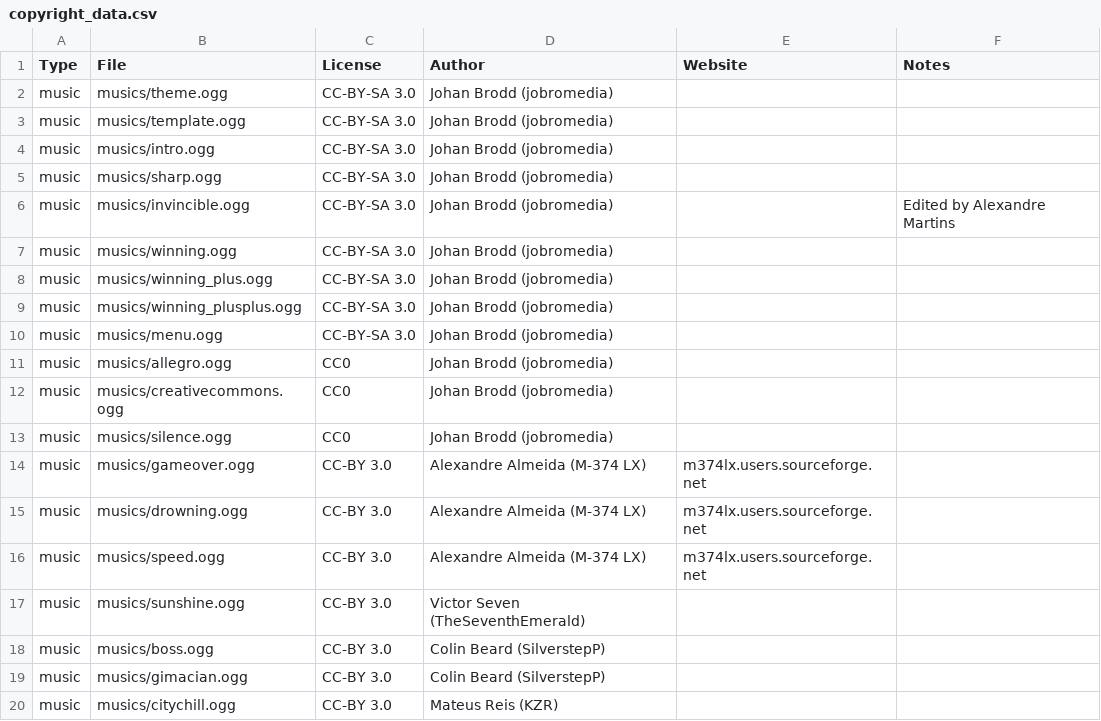
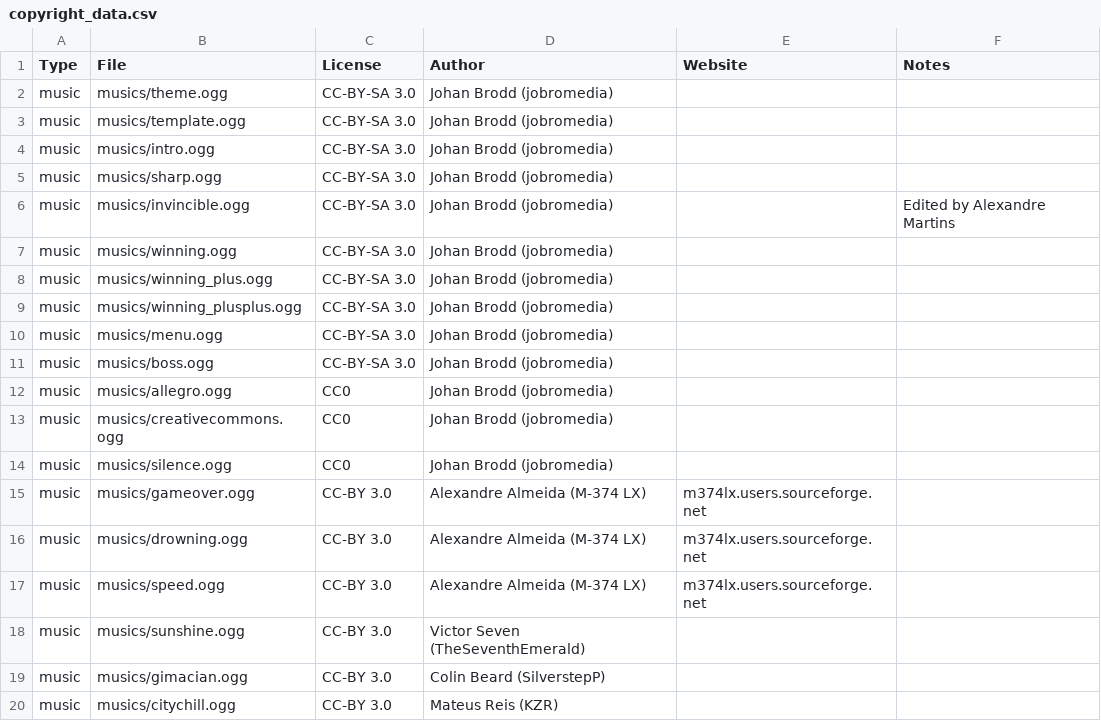
Before and after one commit to alemart/opensurge, a CSV file: src/misc/copyright_data.csv, drawn as a sheet; only a part is shown.

Commit message:
New Boss music by Johan Brodd

```diff
--- a/src/misc/copyright_data.csv
+++ b/src/misc/copyright_data.csv
@@ -10,2 +10,3 @@ music;musics/winning_plusplus.ogg;CC-BY-SA 3.0;Johan Brodd (jobromedia);;
 music;musics/menu.ogg;CC-BY-SA 3.0;Johan Brodd (jobromedia);;
+music;musics/boss.ogg;CC-BY-SA 3.0;Johan Brodd (jobromedia);;
 music;musics/allegro.ogg;CC0;Johan Brodd (jobromedia);;
@@ -17,3 +18,2 @@ music;musics/speed.ogg;CC-BY 3.0;Alexandre Almeida (M-374 LX);m374lx.users.sourc
 music;musics/sunshine.ogg;CC-BY 3.0;Victor Seven (TheSeventhEmerald);;
-music;musics/boss.ogg;CC-BY 3.0;Colin Beard (SilverstepP);;
 music;musics/gimacian.ogg;CC-BY 3.0;Colin Beard (SilverstepP);;
```
Also changed, not shown: 1 other file.
